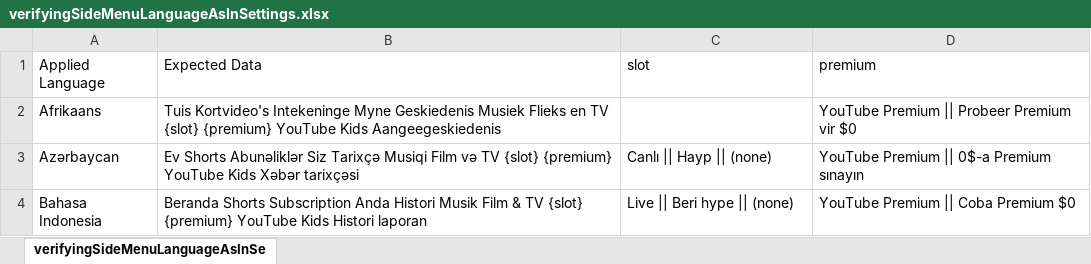
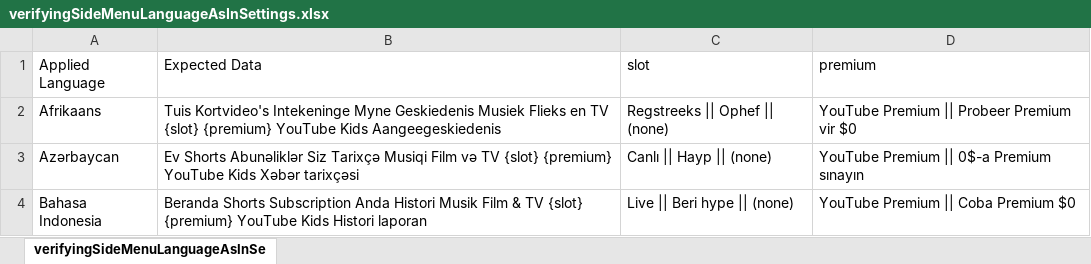
Before and after one commit to sagarjhathi/youtube-multilang-ui-automation-selenium-java, an Excel workbook: yt_multi_language_ui_validator/src/main/resources/data/verifyingSideMenuLanguageAsInSettings.xlsx, sheet verifyingSideMenuLanguageAsInSe, drawn as a sheet; only a part is shown; values as stored, in another font and other column widths than the file's, no borders; the diff names each change by its address in the sheet, - before the commit and + after, or states it on an @@ line.

Commit message:
adding the good data back

```diff
--- a/yt_multi_language_ui_validator/src/main/resources/data/verifyingSideMenuLanguageAsInSettings.xlsx (sheet verifyingSideMenuLanguageAsInSe)
+++ b/yt_multi_language_ui_validator/src/main/resources/data/verifyingSideMenuLanguageAsInSettings.xlsx (sheet verifyingSideMenuLanguageAsInSe)
-C2 (slot): (empty)
+C2 (slot): Regstreeks || Ophef || (none)
```
